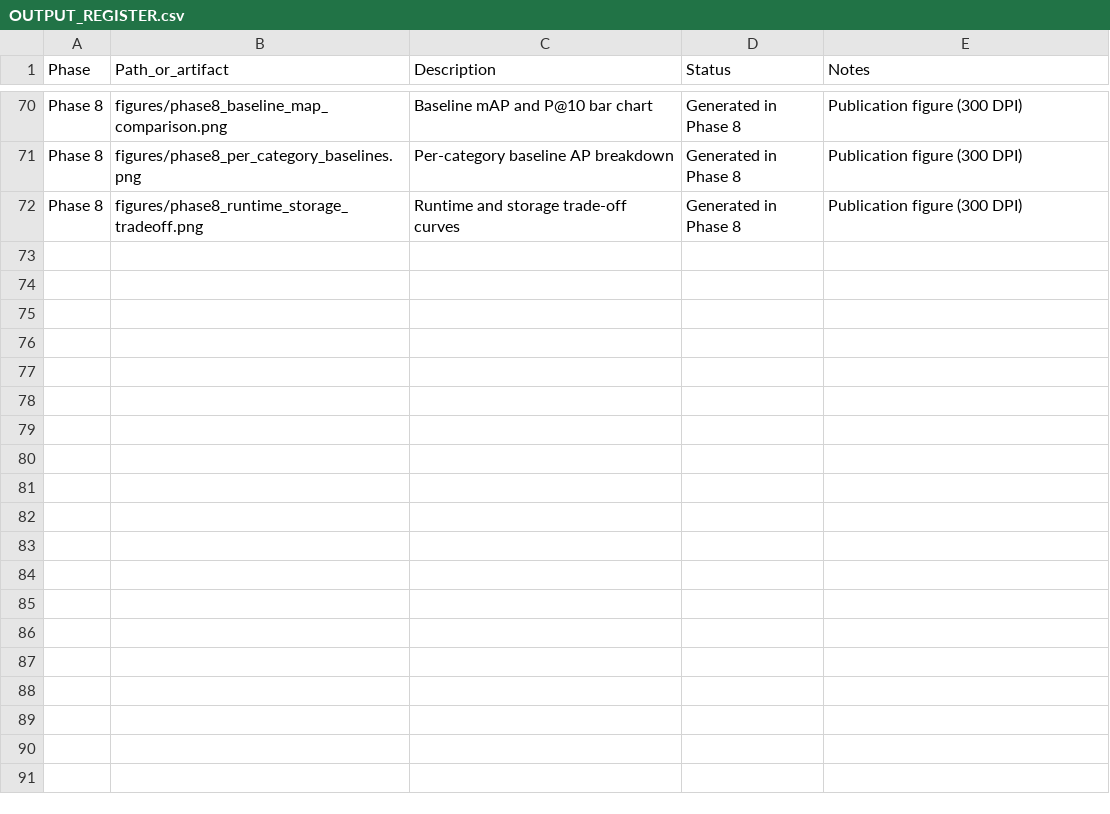
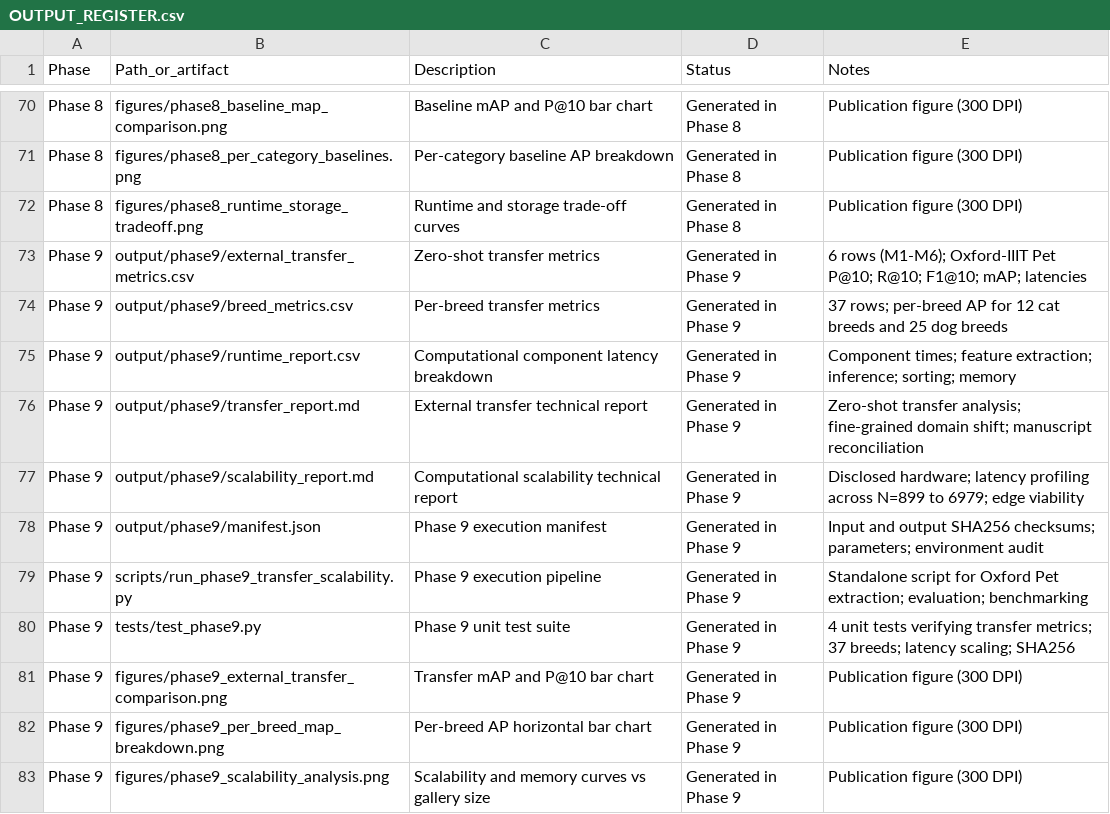
Before and after one commit to Shalokexe/CBIR-Research-Paper, a CSV file: handover/OUTPUT_REGISTER.csv, drawn as a sheet; only a part is shown, gaps mark what is left out; the diff names each change by its address in the sheet, - before the commit and + after, or states it on an @@ line.

Commit message:
feat(phase9): implement external transfer on Oxford Pet and computational scalability analysis

```diff
--- a/handover/OUTPUT_REGISTER.csv
+++ b/handover/OUTPUT_REGISTER.csv
+row 73: Phase 9 | output/phase9/external_transfer_metrics.csv | Zero-shot transfer metrics | Generated in Phase 9 | 6 rows (M1-M6); Oxford-IIIT Pet P@10; R@10; F1@10; mAP; latencies
+row 74: Phase 9 | output/phase9/breed_metrics.csv | Per-breed transfer metrics | Generated in Phase 9 | 37 rows; per-breed AP for 12 cat breeds and 25 dog breeds
+row 75: Phase 9 | output/phase9/runtime_report.csv | Computational component latency breakdown | Generated in Phase 9 | Component times; feature extraction; inference; sorting; memory
+row 76: Phase 9 | output/phase9/transfer_report.md | External transfer technical report | Generated in Phase 9 | Zero-shot transfer analysis; fine-grained domain shift; manuscript reconciliation
+row 77: Phase 9 | output/phase9/scalability_report.md | Computational scalability technical report | Generated in Phase 9 | Disclosed hardware; latency profiling across N=899 to 6979; edge viability
+row 78: Phase 9 | output/phase9/manifest.json | Phase 9 execution manifest | Generated in Phase 9 | Input and output SHA256 checksums; parameters; environment audit
+row 79: Phase 9 | scripts/run_phase9_transfer_scalability.py | Phase 9 execution pipeline | Generated in Phase 9 | Standalone script for Oxford Pet extraction; evaluation; benchmarking
+row 80: Phase 9 | tests/test_phase9.py | Phase 9 unit test suite | Generated in Phase 9 | 4 unit tests verifying transfer metrics; 37 breeds; latency scaling; SHA256
+row 81: Phase 9 | figures/phase9_external_transfer_comparison.png | Transfer mAP and P@10 bar chart | Generated in Phase 9 | Publication figure (300 DPI)
+row 82: Phase 9 | figures/phase9_per_breed_map_breakdown.png | Per-breed AP horizontal bar chart | Generated in Phase 9 | Publication figure (300 DPI)
+row 83: Phase 9 | figures/phase9_scalability_analysis.png | Scalability and memory curves vs gallery size | Generated in Phase 9 | Publication figure (300 DPI)
```
Also changed, not shown: 18 other files.
